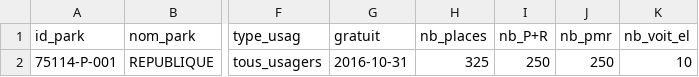
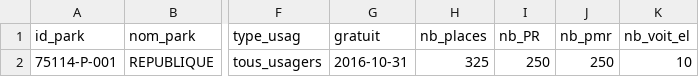
Before and after one commit to etalab/schema-stationnement, a CSV file: exemple-valide.csv, drawn as a sheet; only a part is shown, gaps mark what is left out; the diff names each change by its address in the sheet, - before the commit and + after, or states it on an @@ line.

```diff
--- a/exemple-valide.csv
+++ b/exemple-valide.csv
-I1: nb_P+R
+I1: nb_PR
```
Also changed, not shown: 1 other file.
